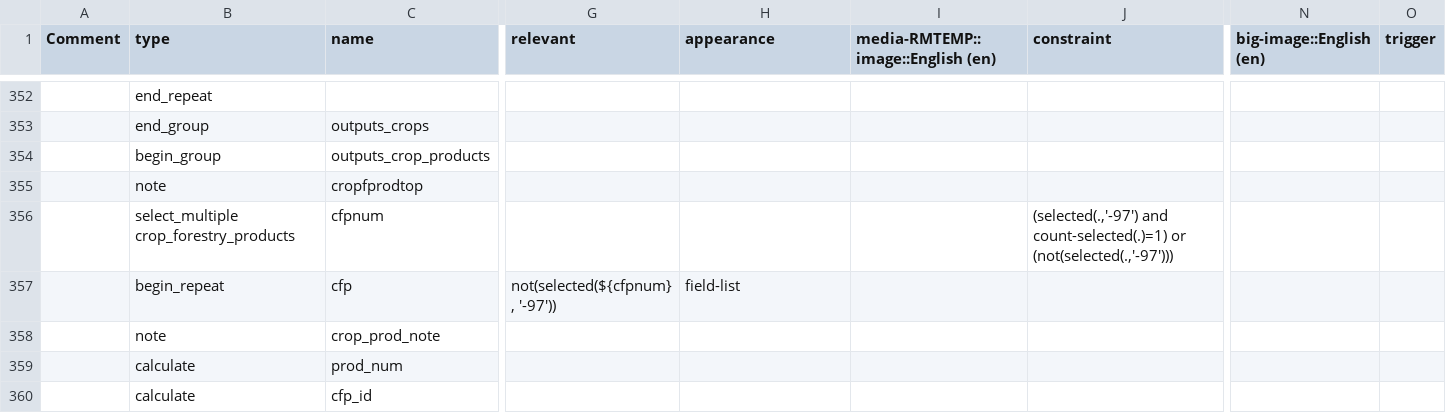
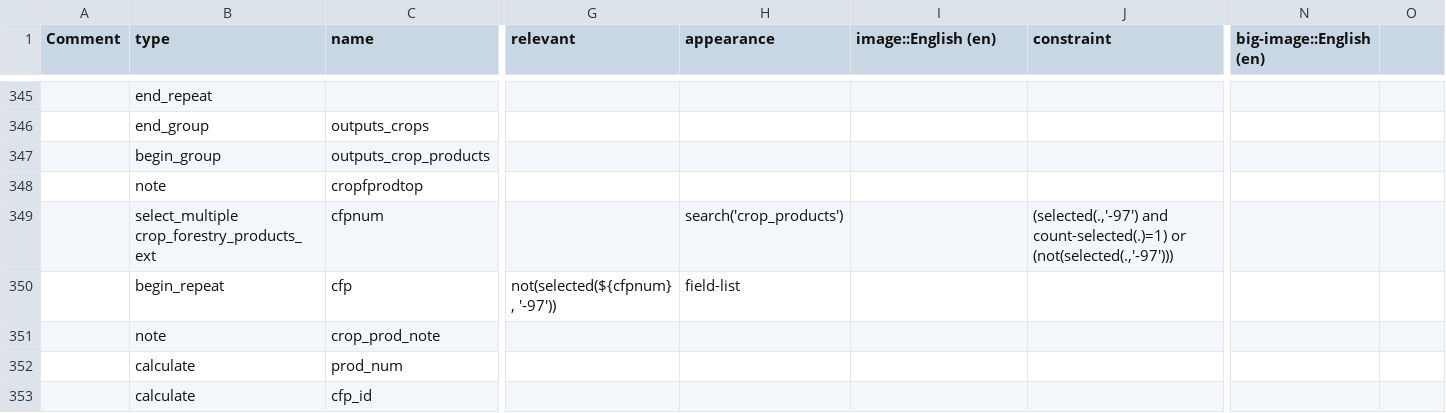
Before and after one commit to stats4sd/tape_calculator, a CSV file: odk/TAPE - WIP/survey.csv, drawn as a sheet; only a part is shown, gaps mark what is left out; addresses are those after the commit; the diff covers the shown part only; the diff names each change by its address in the sheet, - before the commit and + after, or states it on an @@ line.

```diff
--- a/odk/TAPE - WIP/survey.csv
+++ b/odk/TAPE - WIP/survey.csv
-I1: media-RMTEMP::image::English (en)
+I1: image::English (en)
-O1: trigger
+O1: (empty)
-B349 (type): select_multiple crop_forestry_products
+B349 (type): select_multiple crop_forestry_products_ext
-H349 (appearance): (empty)
+H349 (appearance): search('crop_products')
```
Also changed, not shown: 4 added rows, 10 removed rows and 66 edited cells elsewhere in this file, odk/TAPE - WIP/choices.csv, 1 other file.
